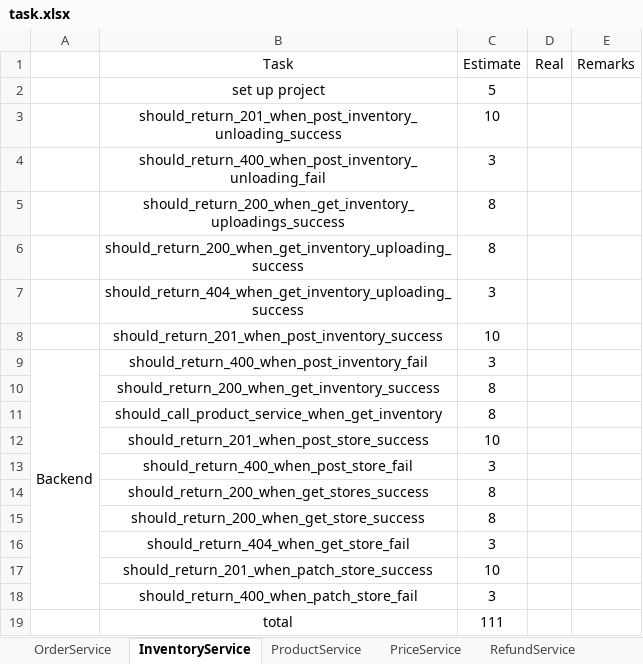
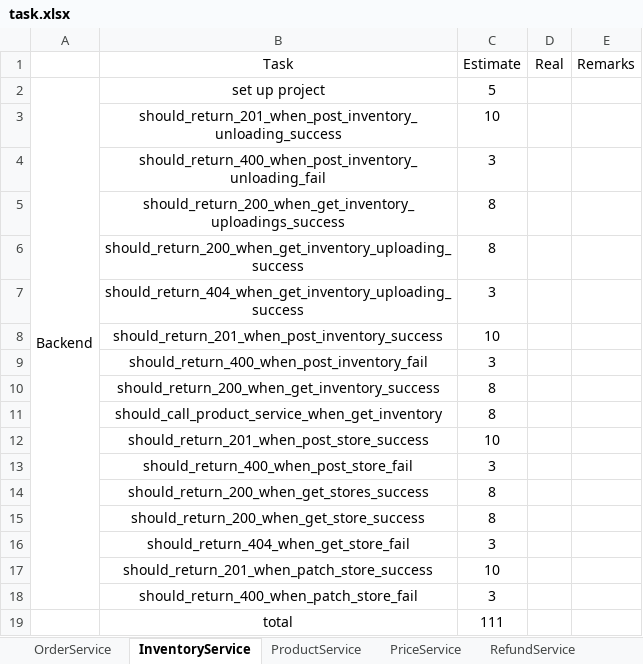
Before and after one commit to twzyliu/MicroService, an Excel workbook: task/task.xlsx, sheet InventoryService, drawn as a sheet; values as stored, in another font and other column widths than the file's, no borders; the diff names each change by its address in the sheet, - before the commit and + after, or states it on an @@ line.

```diff
--- a/task/task.xlsx (sheet InventoryService)
+++ b/task/task.xlsx (sheet InventoryService)
-A2: (empty)
+A2: Backend
+A2:A18 merged
-A9: Backend
+A9: (empty)
-A9:A18 merged
```
Also changed, not shown: sheet OrderService, 8 other files.
